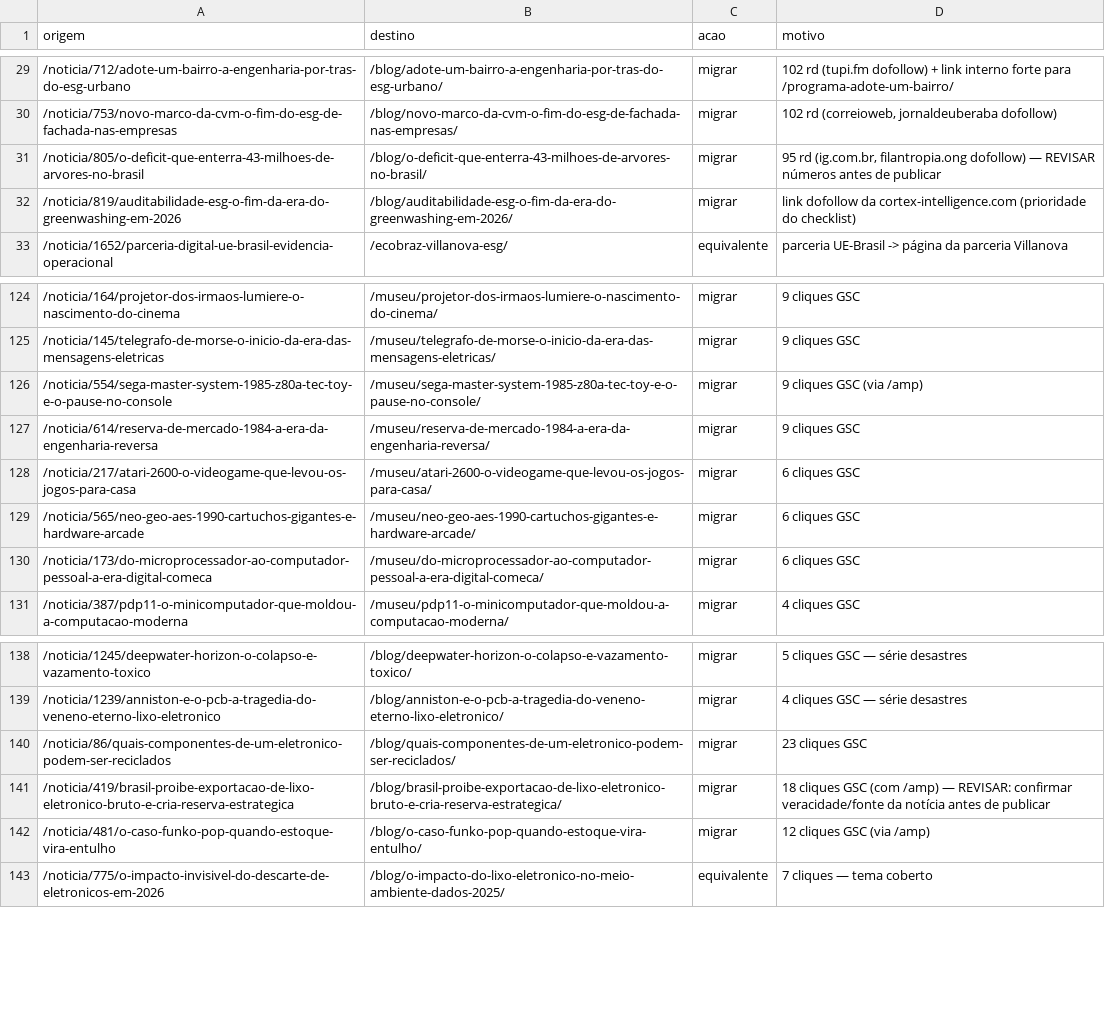
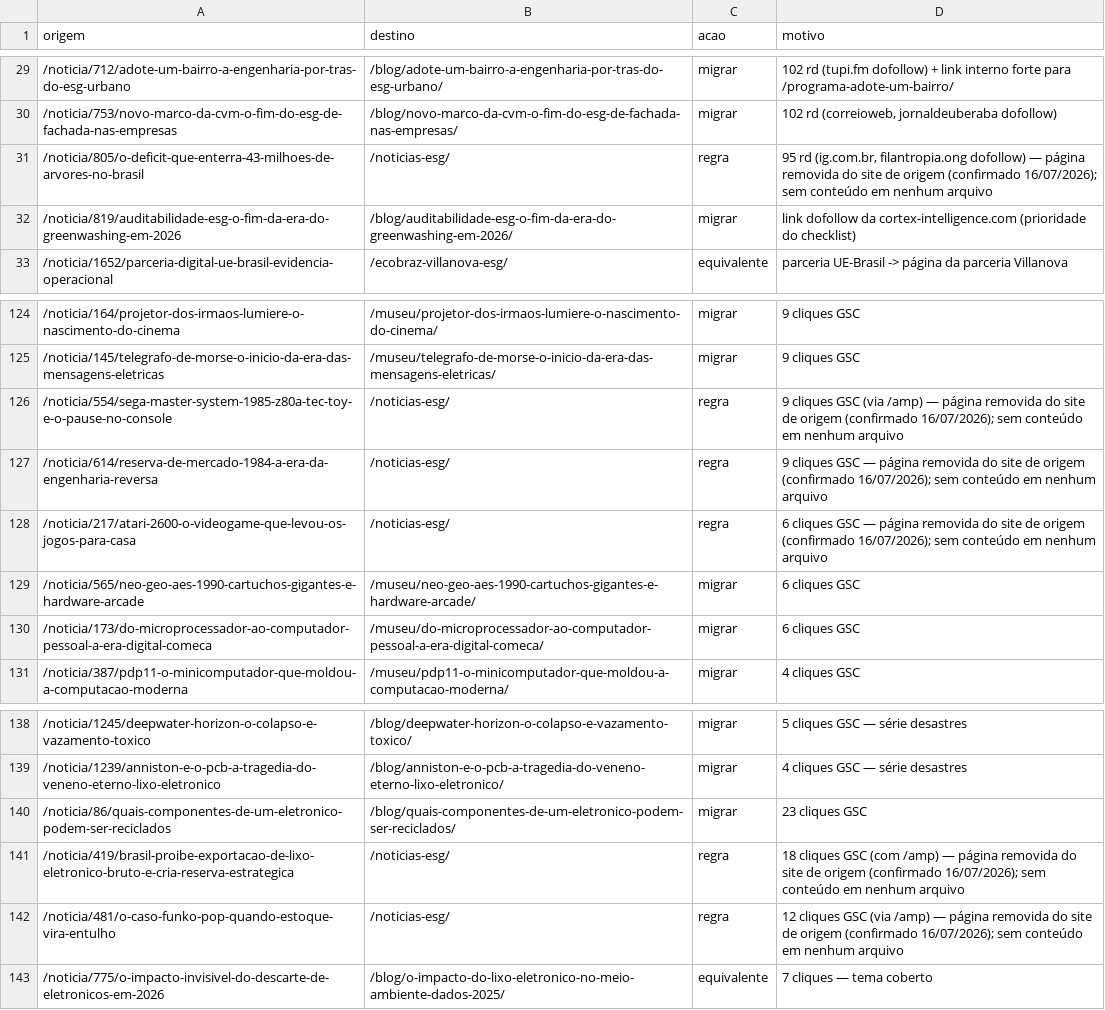
Before and after one commit to marcio-crypto/ecobraz-assets, a CSV file: migracao-informa/de-para.csv, drawn as a sheet; only a part is shown, gaps mark what is left out.

```diff
--- a/migracao-informa/de-para.csv
+++ b/migracao-informa/de-para.csv
@@ -30,3 +30,3 @@ origem,destino,acao,motivo
 /noticia/753/novo-marco-da-cvm-o-fim-do-esg-de-fachada-nas-empresas,/blog/novo-marco-da-cvm-o-fim-do-esg-de-fachada-nas-empresas/,migrar,"102 rd (correioweb, jornaldeuberaba dofollow)"
-/noticia/805/o-deficit-que-enterra-43-milhoes-de-arvores-no-brasil,/blog/o-deficit-que-enterra-43-milhoes-de-arvores-no-brasil/,migrar,"95 rd (ig.com.br, filantropia.ong dofollow) — REVISAR números antes de publicar"
+/noticia/805/o-deficit-que-enterra-43-milhoes-de-arvores-no-brasil,/noticias-esg/,regra,"95 rd (ig.com.br, filantropia.ong dofollow) — página removida do site de origem (confirmado 16/07/2026); sem conteúdo em nenhum arquivo"
 /noticia/819/auditabilidade-esg-o-fim-da-era-do-greenwashing-em-2026,/blog/auditabilidade-esg-o-fim-da-era-do-greenwashing-em-2026/,migrar,link dofollow da cortex-intelligence.com (prioridade do checklist)
@@ -125,5 +125,5 @@ origem,destino,acao,motivo
 /noticia/145/telegrafo-de-morse-o-inicio-da-era-das-mensagens-eletricas,/museu/telegrafo-de-morse-o-inicio-da-era-das-mensagens-eletricas/,migrar,9 cliques GSC
-/noticia/554/sega-master-system-1985-z80a-tec-toy-e-o-pause-no-console,/museu/sega-master-system-1985-z80a-tec-toy-e-o-pause-no-console/,migrar,9 cliques GSC (via /amp)
-/noticia/614/reserva-de-mercado-1984-a-era-da-engenharia-reversa,/museu/reserva-de-mercado-1984-a-era-da-engenharia-reversa/,migrar,9 cliques GSC
-/noticia/217/atari-2600-o-videogame-que-levou-os-jogos-para-casa,/museu/atari-2600-o-videogame-que-levou-os-jogos-para-casa/,migrar,6 cliques GSC
+/noticia/554/sega-master-system-1985-z80a-tec-toy-e-o-pause-no-console,/noticias-esg/,regra,9 cliques GSC (via /amp) — página removida do site de origem (confirmado 16/07/2026); sem conteúdo em nenhum arquivo
+/noticia/614/reserva-de-mercado-1984-a-era-da-engenharia-reversa,/noticias-esg/,regra,9 cliques GSC — página removida do site de origem (confirmado 16/07/2026); sem conteúdo em nenhum arquivo
+/noticia/217/atari-2600-o-videogame-que-levou-os-jogos-para-casa,/noticias-esg/,regra,6 cliques GSC — página removida do site de origem (confirmado 16/07/2026); sem conteúdo em nenhum arquivo
 /noticia/565/neo-geo-aes-1990-cartuchos-gigantes-e-hardware-arcade,/museu/neo-geo-aes-1990-cartuchos-gigantes-e-hardware-arcade/,migrar,6 cliques GSC
@@ -140,4 +140,4 @@ origem,destino,acao,motivo
 /noticia/86/quais-componentes-de-um-eletronico-podem-ser-reciclados,/blog/quais-componentes-de-um-eletronico-podem-ser-reciclados/,migrar,23 cliques GSC
-/noticia/419/brasil-proibe-exportacao-de-lixo-eletronico-bruto-e-cria-reserva-estrategica,/blog/brasil-proibe-exportacao-de-lixo-eletronico-bruto-e-cria-reserva-estrategica/,migrar,18 cliques GSC (com /amp) — REVISAR: confirmar veracidade/fonte da notícia antes de publicar
-/noticia/481/o-caso-funko-pop-quando-estoque-vira-entulho,/blog/o-caso-funko-pop-quando-estoque-vira-entulho/,migrar,12 cliques GSC (via /amp)
+/noticia/419/brasil-proibe-exportacao-de-lixo-eletronico-bruto-e-cria-reserva-estrategica,/noticias-esg/,regra,18 cliques GSC (com /amp) — página removida do site de origem (confirmado 16/07/2026); sem conteúdo em nenhum arquivo
+/noticia/481/o-caso-funko-pop-quando-estoque-vira-entulho,/noticias-esg/,regra,12 cliques GSC (via /amp) — página removida do site de origem (confirmado 16/07/2026); sem conteúdo em nenhum arquivo
 /noticia/775/o-impacto-invisivel-do-descarte-de-eletronicos-em-2026,/blog/o-impacto-do-lixo-eletronico-no-meio-ambiente-dados-2025/,equivalente,7 cliques — tema coberto
```
Also changed, not shown: 9 other files.
